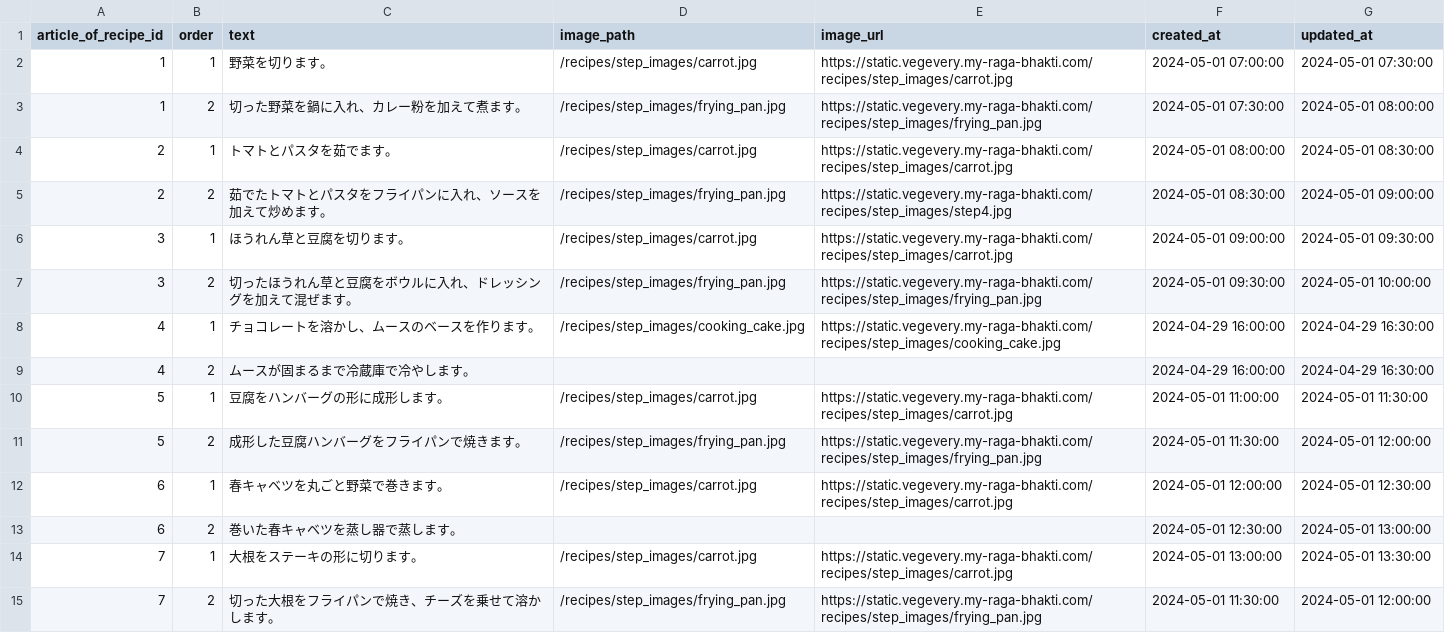
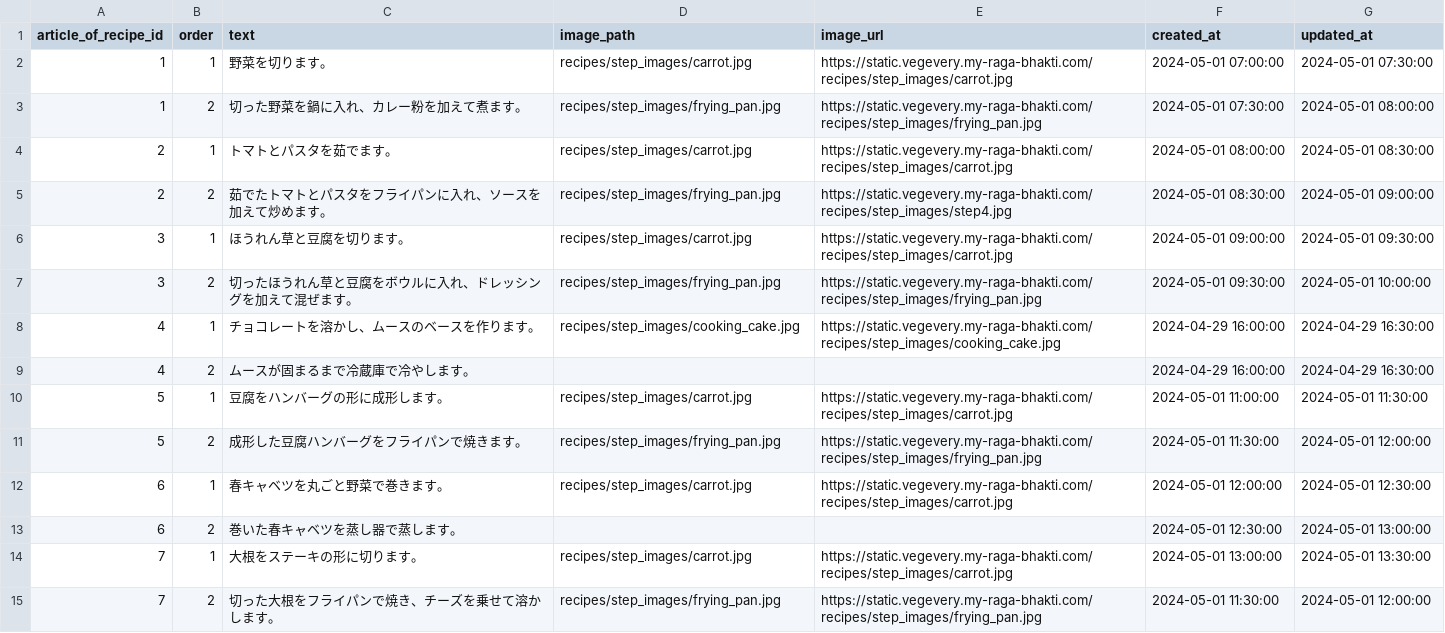
Before and after one commit to SayuriOkuyama/VegEvery_server, a CSV file: database/dummy/recipe_steps.csv, drawn as a sheet; only a part is shown; the diff covers the shown part only.

```diff
--- a/database/dummy/recipe_steps.csv
+++ b/database/dummy/recipe_steps.csv
@@ -1,15 +1,15 @@
 article_of_recipe_id,order,text,image_path,image_url,created_at,updated_at
-1,1,野菜を切ります。,/recipes/step_images/carrot.jpg,https://static.vegevery.my-raga-bhakti.com/recipes/step_images/carrot.jpg,2024-05-01 07:00:00,2024-05-01 07:30:00
-1,2,切った野菜を鍋に入れ、カレー粉を加えて煮ます。,/recipes/step_images/frying_pan.jpg,https://static.vegevery.my-raga-bhakti.com/recipes/step_images/frying_pan.jpg,2024-05-01 07:30:00,2024-05-01 08:00:00
-2,1,トマトとパスタを茹でます。,/recipes/step_images/carrot.jpg,https://static.vegevery.my-raga-bhakti.com/recipes/step_images/carrot.jpg,2024-05-01 08:00:00,2024-05-01 08:30:00
-2,2,茹でたトマトとパスタをフライパンに入れ、ソースを加えて炒めます。,/recipes/step_images/frying_pan.jpg,https://static.vegevery.my-raga-bhakti.com/recipes/step_images/step4.jpg,2024-05-01 08:30:00,2024-05-01 09:00:00
-3,1,ほうれん草と豆腐を切ります。,/recipes/step_images/carrot.jpg,https://static.vegevery.my-raga-bhakti.com/recipes/step_images/carrot.jpg,2024-05-01 09:00:00,2024-05-01 09:30:00
-3,2,切ったほうれん草と豆腐をボウルに入れ、ドレッシングを加えて混ぜます。,/recipes/step_images/frying_pan.jpg,https://static.vegevery.my-raga-bhakti.com/recipes/step_images/frying_pan.jpg,2024-05-01 09:30:00,2024-05-01 10:00:00
-4,1,チョコレートを溶かし、ムースのベースを作ります。,/recipes/step_images/cooking_cake.jpg,https://static.vegevery.my-raga-bhakti.com/recipes/step_images/cooking_cake.jpg,2024-04-29 16:00:00,2024-04-29 16:30:00
+1,1,野菜を切ります。,recipes/step_images/carrot.jpg,https://static.vegevery.my-raga-bhakti.com/recipes/step_images/carrot.jpg,2024-05-01 07:00:00,2024-05-01 07:30:00
+1,2,切った野菜を鍋に入れ、カレー粉を加えて煮ます。,recipes/step_images/frying_pan.jpg,https://static.vegevery.my-raga-bhakti.com/recipes/step_images/frying_pan.jpg,2024-05-01 07:30:00,2024-05-01 08:00:00
+2,1,トマトとパスタを茹でます。,recipes/step_images/carrot.jpg,https://static.vegevery.my-raga-bhakti.com/recipes/step_images/carrot.jpg,2024-05-01 08:00:00,2024-05-01 08:30:00
+2,2,茹でたトマトとパスタをフライパンに入れ、ソースを加えて炒めます。,recipes/step_images/frying_pan.jpg,https://static.vegevery.my-raga-bhakti.com/recipes/step_images/step4.jpg,2024-05-01 08:30:00,2024-05-01 09:00:00
+3,1,ほうれん草と豆腐を切ります。,recipes/step_images/carrot.jpg,https://static.vegevery.my-raga-bhakti.com/recipes/step_images/carrot.jpg,2024-05-01 09:00:00,2024-05-01 09:30:00
+3,2,切ったほうれん草と豆腐をボウルに入れ、ドレッシングを加えて混ぜます。,recipes/step_images/frying_pan.jpg,https://static.vegevery.my-raga-bhakti.com/recipes/step_images/frying_pan.jpg,2024-05-01 09:30:00,2024-05-01 10:00:00
+4,1,チョコレートを溶かし、ムースのベースを作ります。,recipes/step_images/cooking_cake.jpg,https://static.vegevery.my-raga-bhakti.com/recipes/step_images/cooking_cake.jpg,2024-04-29 16:00:00,2024-04-29 16:30:00
 4,2,ムースが固まるまで冷蔵庫で冷やします。,,,2024-04-29 16:00:00,2024-04-29 16:30:00
-5,1,豆腐をハンバーグの形に成形します。,/recipes/step_images/carrot.jpg,https://static.vegevery.my-raga-bhakti.com/recipes/step_images/carrot.jpg,2024-05-01 11:00:00,2024-05-01 11:30:00
-5,2,成形した豆腐ハンバーグをフライパンで焼きます。,/recipes/step_images/frying_pan.jpg,https://static.vegevery.my-raga-bhakti.com/recipes/step_images/frying_pan.jpg,2024-05-01 11:30:00,2024-05-01 12:00:00
-6,1,春キャベツを丸ごと野菜で巻きます。,/recipes/step_images/carrot.jpg,https://static.vegevery.my-raga-bhakti.com/recipes/step_images/carrot.jpg,2024-05-01 12:00:00,2024-05-01 12:30:00
+5,1,豆腐をハンバーグの形に成形します。,recipes/step_images/carrot.jpg,https://static.vegevery.my-raga-bhakti.com/recipes/step_images/carrot.jpg,2024-05-01 11:00:00,2024-05-01 11:30:00
+5,2,成形した豆腐ハンバーグをフライパンで焼きます。,recipes/step_images/frying_pan.jpg,https://static.vegevery.my-raga-bhakti.com/recipes/step_images/frying_pan.jpg,2024-05-01 11:30:00,2024-05-01 12:00:00
+6,1,春キャベツを丸ごと野菜で巻きます。,recipes/step_images/carrot.jpg,https://static.vegevery.my-raga-bhakti.com/recipes/step_images/carrot.jpg,2024-05-01 12:00:00,2024-05-01 12:30:00
 6,2,巻いた春キャベツを蒸し器で蒸します。,,,2024-05-01 12:30:00,2024-05-01 13:00:00
-7,1,大根をステーキの形に切ります。,/recipes/step_images/carrot.jpg,https://static.vegevery.my-raga-bhakti.com/recipes/step_images/carrot.jpg,2024-05-01 13:00:00,2024-05-01 13:30:00
-7,2,切った大根をフライパンで焼き、チーズを乗せて溶かします。,/recipes/step_images/frying_pan.jpg,https://static.vegevery.my-raga-bhakti.com/recipes/step_images/frying_pan.jpg,2024-05-01 11:30:00,2024-05-01 12:00:00
+7,1,大根をステーキの形に切ります。,recipes/step_images/carrot.jpg,https://static.vegevery.my-raga-bhakti.com/recipes/step_images/carrot.jpg,2024-05-01 13:00:00,2024-05-01 13:30:00
+7,2,切った大根をフライパンで焼き、チーズを乗せて溶かします。,recipes/step_images/frying_pan.jpg,https://static.vegevery.my-raga-bhakti.com/recipes/step_images/frying_pan.jpg,2024-05-01 11:30:00,2024-05-01 12:00:00
```
Also changed, not shown: 54 edited cells elsewhere in this file, database/dummy/articles_of_item.csv, database/dummy/articles_of_recipe.csv, 35 other files.
